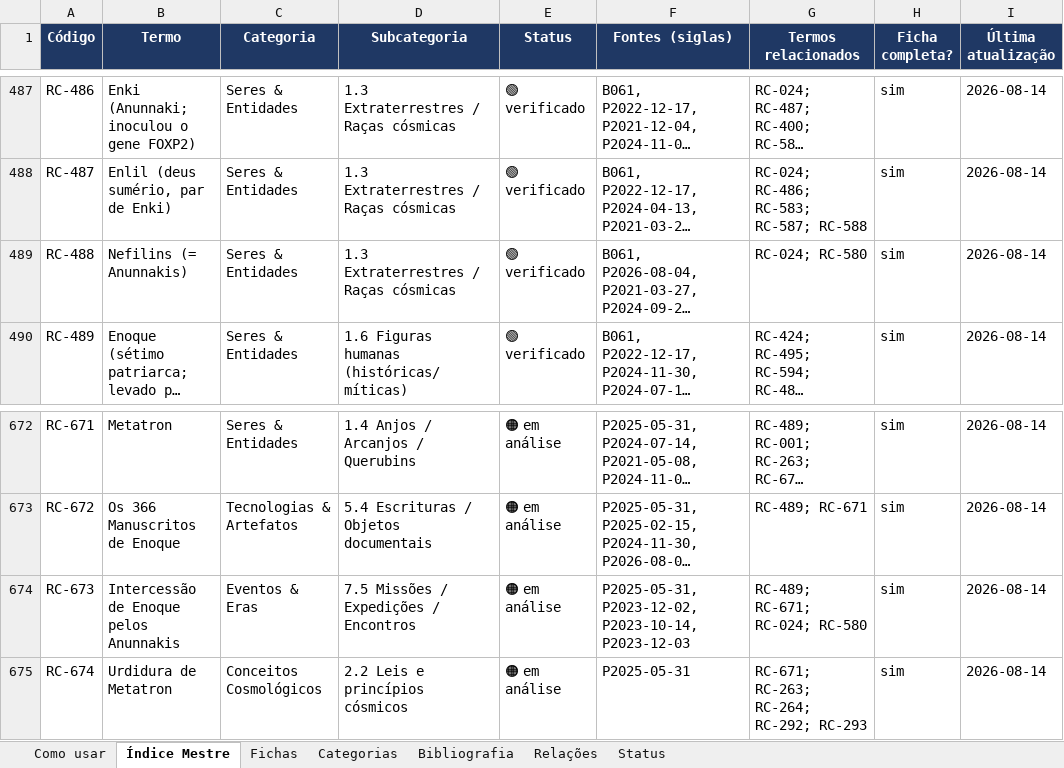
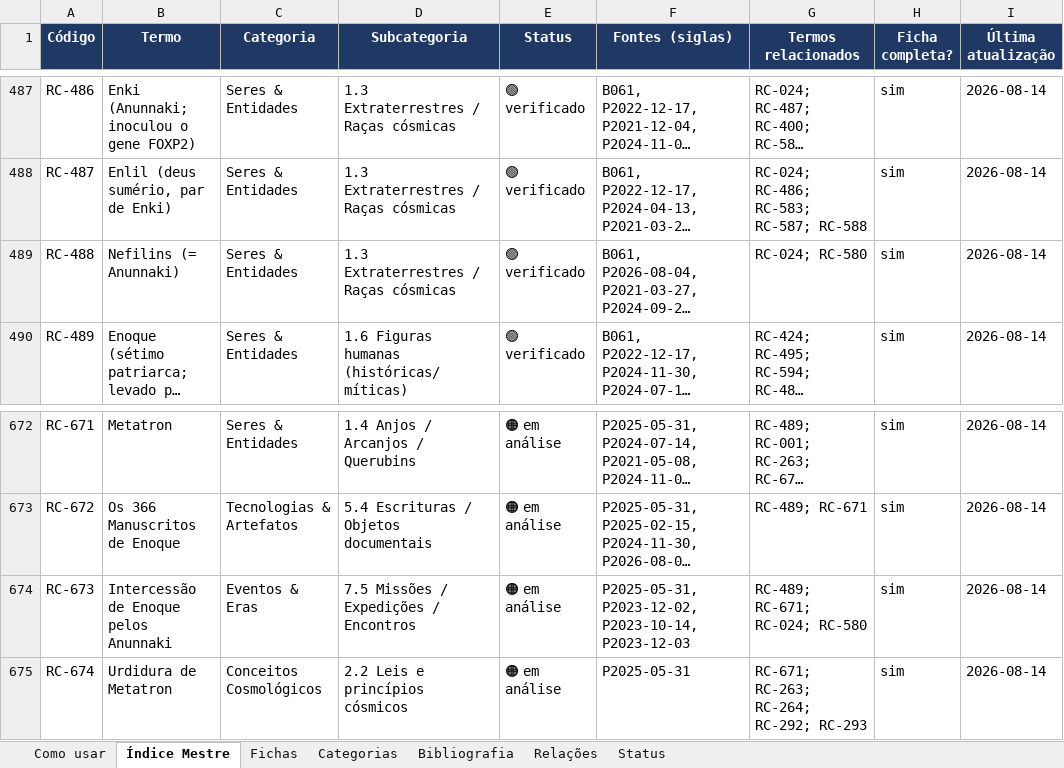
Before and after one commit to institutocura-maker/Termos-RC, an Excel workbook: base-terminologica.xlsx, sheet Índice Mestre, drawn as a sheet; only a part is shown, gaps mark what is left out; long unchanged cells end in …; values as stored, in another font and other column widths than the file's, no borders; the diff names each change by its address in the sheet, - before the commit and + after, or states it on an @@ line.

Commit message:
P7c-ter: extensão do invariável Anunnaki a RC-488/673 (chancela 10/09/2026)
Títulos corrigidos + rótulos/remissivas/docs/slugs. Verbatim/STT preservados. Status inalterados (488 🟢, 673 🟠). Base 946/671/1898.

Co-authored-by: arena-agent <297053741+arena-agent@users.noreply.github.com>

```diff
--- a/base-terminologica.xlsx (sheet Índice Mestre)
+++ b/base-terminologica.xlsx (sheet Índice Mestre)
-B489 (Termo): Nefilins (= Anunnakis)
+B489 (Termo): Nefilins (= Anunnaki)
-B674 (Termo): Intercessão de Enoque pelos Anunnakis
+B674 (Termo): Intercessão de Enoque pelos Anunnaki
```
Also changed, not shown: sheet Relações, sheet Fichas, 16 other files.
